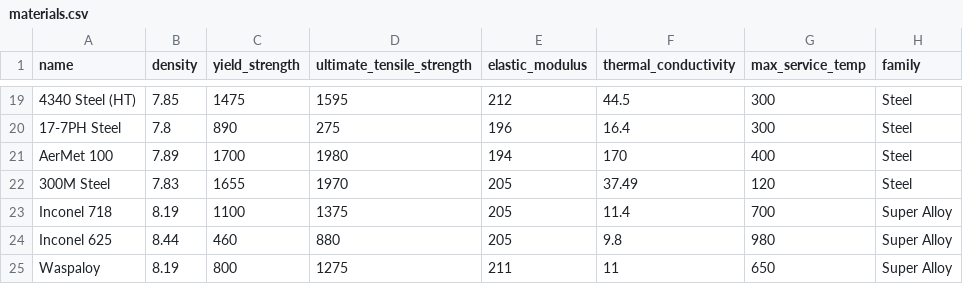
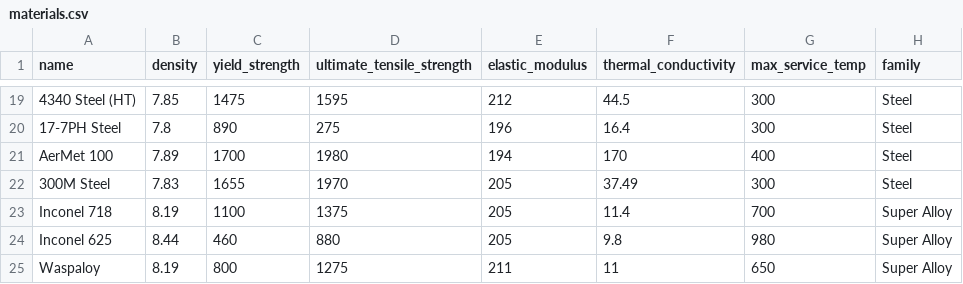
Before and after one commit to Srinidhi-Srini/AeroMat, a CSV file: materials.csv, drawn as a sheet; only a part is shown, gaps mark what is left out; the diff names each change by its address in the sheet, - before the commit and + after, or states it on an @@ line.

Commit message:
/commit

```diff
--- a/materials.csv
+++ b/materials.csv
-G22 (max_service_temp): 120
+G22 (max_service_temp): 300
```
